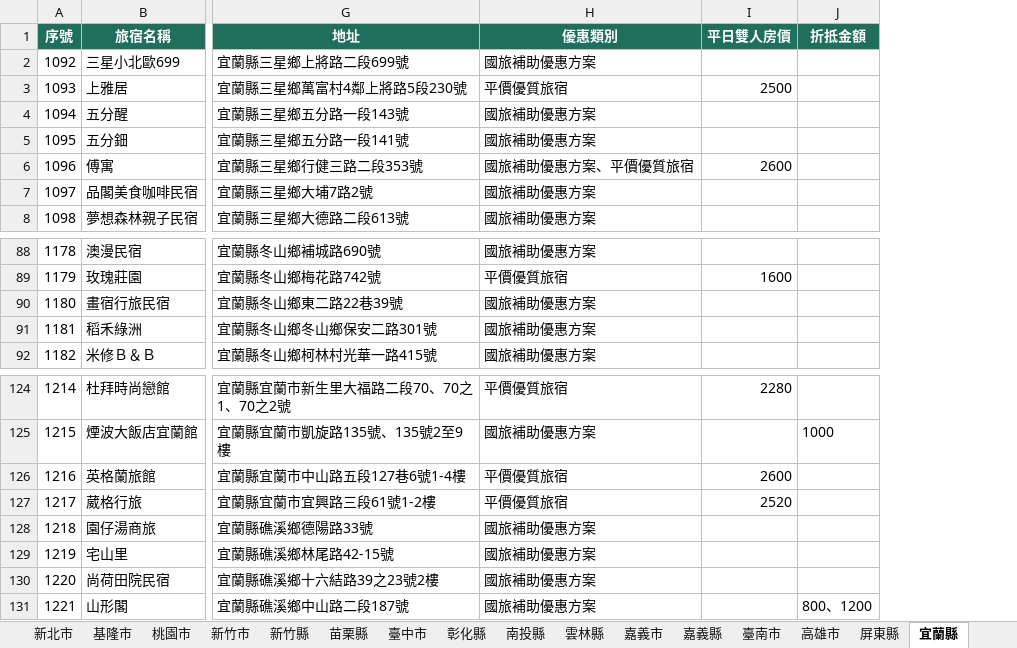
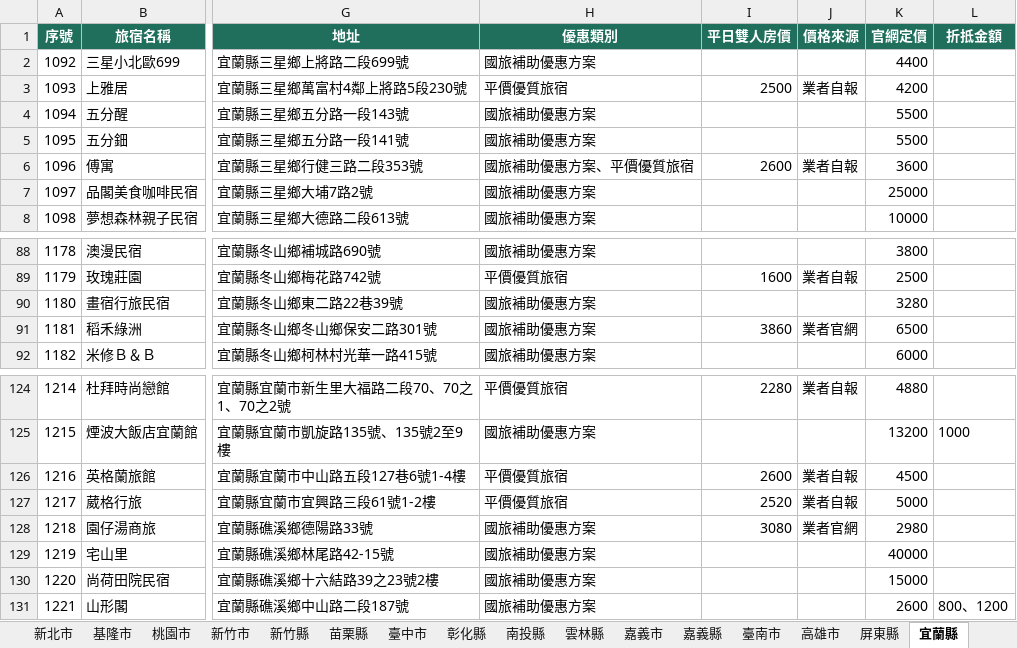
Before and after one commit to sky919247us/taiwan-stay-deals, an Excel workbook: public/data/downloads/taiwan-stay-deals.xlsx, sheet 宜蘭縣, drawn as a sheet; only a part is shown, gaps mark what is left out; values as stored, in another font and other column widths than the file's, no borders; the diff names each change by its address in the sheet, - before the commit and + after, or states it on an @@ line.

```diff
--- a/public/data/downloads/taiwan-stay-deals.xlsx (sheet 宜蘭縣)
+++ b/public/data/downloads/taiwan-stay-deals.xlsx (sheet 宜蘭縣)
+column J (價格來源), rows 3-6: 業者自報 |  |  | 業者自報; rows 89-91: 業者自報 |  | 業者官網; rows 124-128: 業者自報 |  | 業者自報 | 業者自報 | 業者官網
+column K (官網定價), rows 2-8: 4400 | 4200 | 5500 | 5500 | 3600 | 25000 | 10000; rows 88-92: 3800 | 2500 | 3280 | 6500 | 6000; rows 124-131: 4880 | 13200 | 4500 | 5000 | 2980 | 40000 | 15000 | 2600
-I91 (平日雙人房價): (empty)
+I91 (平日雙人房價): 3860
-I128 (平日雙人房價): (empty)
+I128 (平日雙人房價): 3080
```
Also changed, not shown: sheet 全部旅宿, sheet 臺北市, sheet 澎湖縣, sheet 屏東縣, sheet 雲林縣, sheet 新竹市, 16 more sheets, 12 other files.
